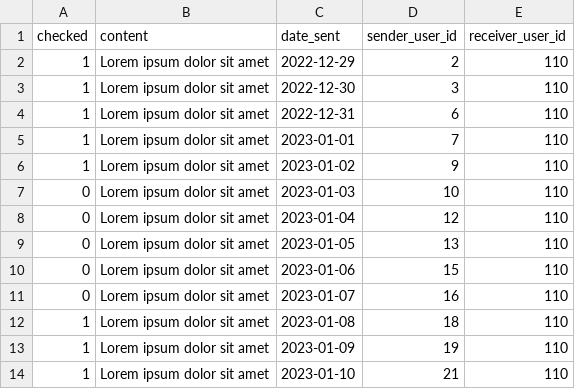
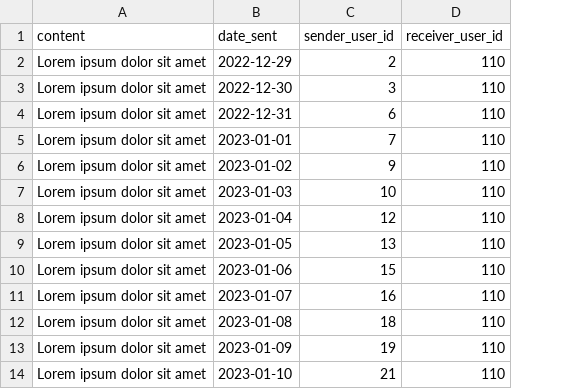
Before and after one commit to djsaballa/capstone-project, a CSV file: database/seeders/seeds/inboxes.csv, drawn as a sheet; only a part is shown; the diff names each change by its address in the sheet, - before the commit and + after, or states it on an @@ line.

```diff
--- a/database/seeders/seeds/inboxes.csv
+++ b/database/seeders/seeds/inboxes.csv
-column A (checked), rows 2-14: 1 | 1 | 1 | 1 | 1 | 0 | 0 | 0 | 0 | 0 | 1 | 1 | 1
```
Also changed, not shown: 25 other files.
